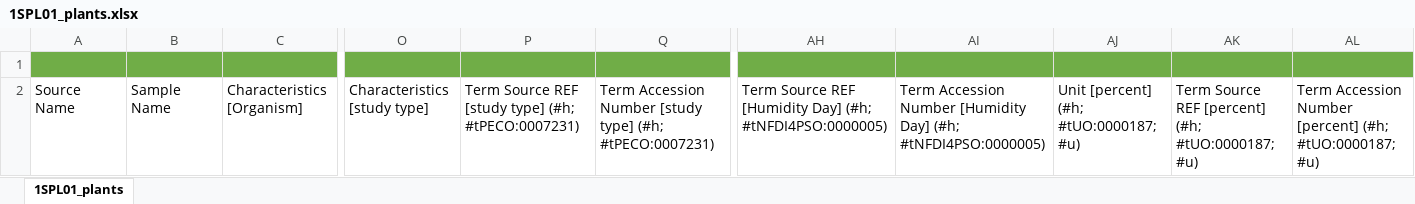
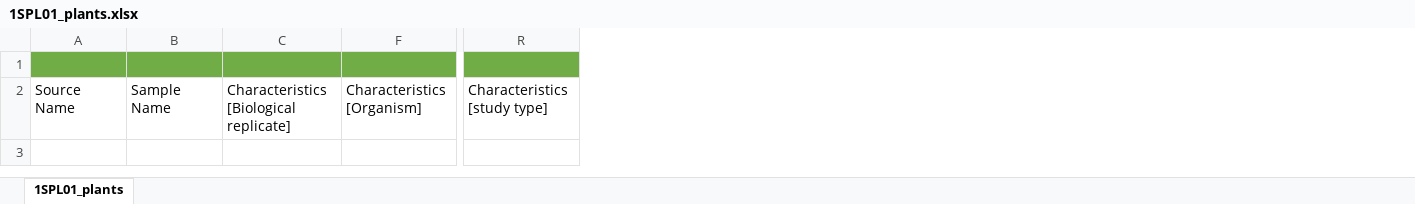
Before and after one commit to nfdi4plants/Swate-templates, an Excel workbook: templates/1SPL01_plants/1SPL01_plants.xlsx, sheet 1SPL01_plants, drawn as a sheet; only a part is shown, gaps mark what is left out; values as stored, in another font and other column widths than the file's, no borders; table styles not drawn; removed rows and columns are numbered as before the commit, all else as after; the diff names each change by its address in the sheet, - before the commit and + after, or states it on an @@ line.

Commit message:
added biol. replicate

```diff
--- a/templates/1SPL01_plants/1SPL01_plants.xlsx (sheet 1SPL01_plants)
+++ b/templates/1SPL01_plants/1SPL01_plants.xlsx (sheet 1SPL01_plants)
+column C, row 2: Characteristics [Biological replicate]
@@ column P hidden, row 2: Term Source REF [study type] (#h; #tPECO:0007231) @@
@@ column Q hidden, row 2: Term Accession Number [study type] (#h; #tPECO:0007231) @@
@@ column AH hidden, row 2: Term Source REF [Humidity Day] (#h; #tNFDI4PSO:0000005) @@
@@ column AI hidden, row 2: Term Accession Number [Humidity Day] (#h; #tNFDI4PSO:0000005) @@
-column AJ, row 2: Unit [percent] (#h; #tUO:0000187; #u)
@@ column AK hidden, row 2: Term Source REF [percent] (#h; #tUO:0000187; #u) @@
@@ column AL hidden, row 2: Term Accession Number [percent] (#h; #tUO:0000187; #u) @@
```
Also changed, not shown: hidden cells.
